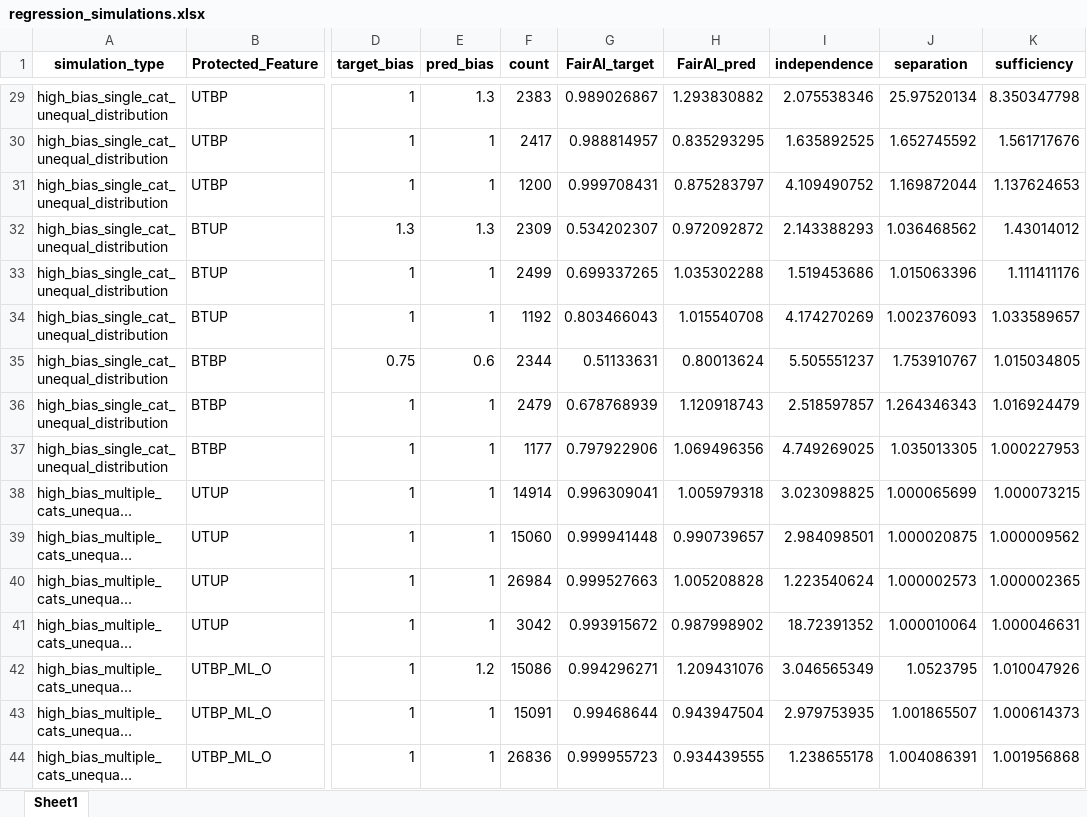
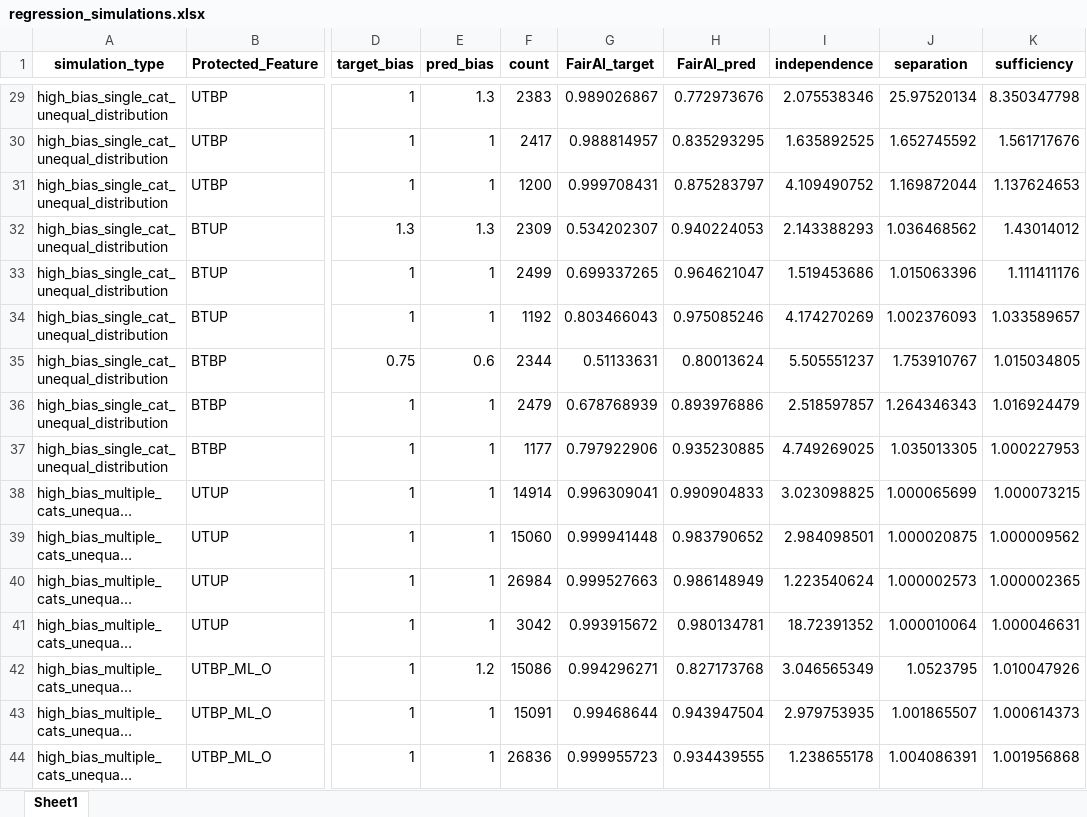
Before and after one commit to arushi-jain-27/bias_and_fairness, an Excel workbook: results/regression_simulations.xlsx, sheet Sheet1, drawn as a sheet; only a part is shown, gaps mark what is left out; long unchanged cells end in …; values as stored, in another font and other column widths than the file's, no borders; conditional formats not drawn; the diff covers the shown part only; the diff names each change by its address in the sheet, - before the commit and + after, or states it on an @@ line.

```diff
--- a/results/regression_simulations.xlsx (sheet Sheet1)
+++ b/results/regression_simulations.xlsx (sheet Sheet1)
-H29 (FairAI_pred): 1.293830882
+H29 (FairAI_pred): 0.772973676
-H32 (FairAI_pred): 0.972092872
+H32 (FairAI_pred): 0.940224053
-H33 (FairAI_pred): 1.035302288
+H33 (FairAI_pred): 0.964621047
-H34 (FairAI_pred): 1.015540708
+H34 (FairAI_pred): 0.975085246
-H36 (FairAI_pred): 1.120918743
+H36 (FairAI_pred): 0.893976886
-H37 (FairAI_pred): 1.069496356
+H37 (FairAI_pred): 0.935230885
-H38 (FairAI_pred): 1.005979318
+H38 (FairAI_pred): 0.990904833
-H39 (FairAI_pred): 0.990739657
+H39 (FairAI_pred): 0.983790652
-H40 (FairAI_pred): 1.005208828
+H40 (FairAI_pred): 0.986148949
-H41 (FairAI_pred): 0.987998902
+H41 (FairAI_pred): 0.980134781
-H42 (FairAI_pred): 1.209431076
+H42 (FairAI_pred): 0.827173768
```
Also changed, not shown: 165 edited cells elsewhere in this sheet, results/classification_simulations.xlsx, results/real_classification_adult.xlsx, 4 other files.
